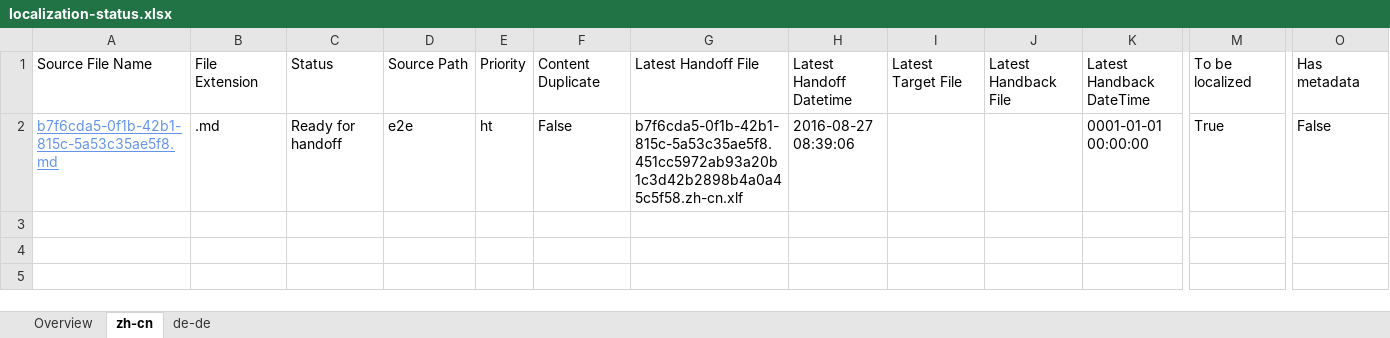
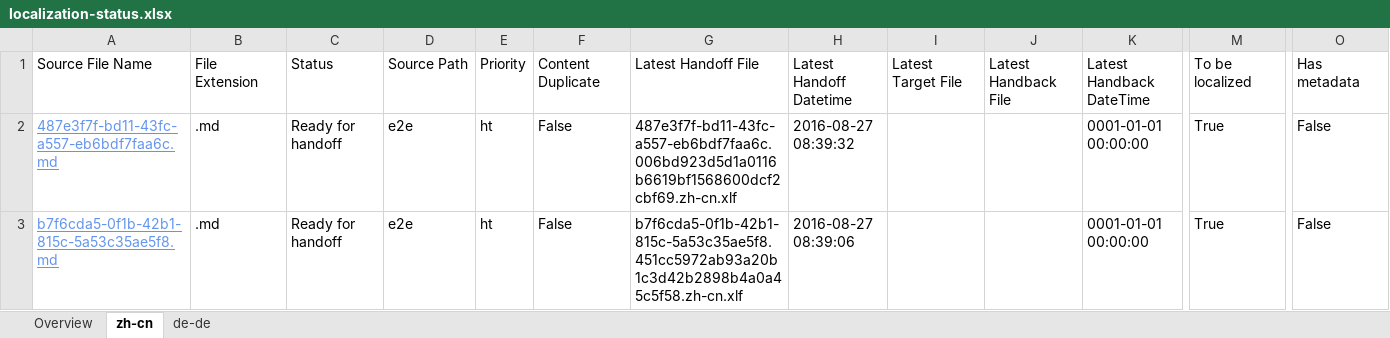
Before and after one commit to OpenLocalizationTestOrg/ol-test0-handback, an Excel workbook: ol-handback/OpenLocalizationTestOrg/ol-test0/ci/localization-status.xlsx, sheet zh-cn, drawn as a sheet; only a part is shown, gaps mark what is left out; values as stored, in another font and other column widths than the file's, no borders; table styles not drawn; rows hold the shown columns only; the diff names each change by its address in the sheet, - before the commit and + after, or states it on an @@ line.

Commit message:
Generate Report for Handoff

```diff
--- a/ol-handback/OpenLocalizationTestOrg/ol-test0/ci/localization-status.xlsx (sheet zh-cn)
+++ b/ol-handback/OpenLocalizationTestOrg/ol-test0/ci/localization-status.xlsx (sheet zh-cn)
+row 2: 487e3f7f-bd11-43fc-a557-eb6bdf7faa6c.md | .md | Ready for handoff | e2e | ht | False | 487e3f7f-bd11-43fc-a557-eb6bdf7faa6c.006bd923d5d1a0116b6619bf1568600dcf2cbf69.zh-cn.xlf | 2016-08-27 08:39:32 |  |  | 0001-01-01 00:00:00 | True | False
```
Also changed, not shown: sheet de-de, sheet Overview.
